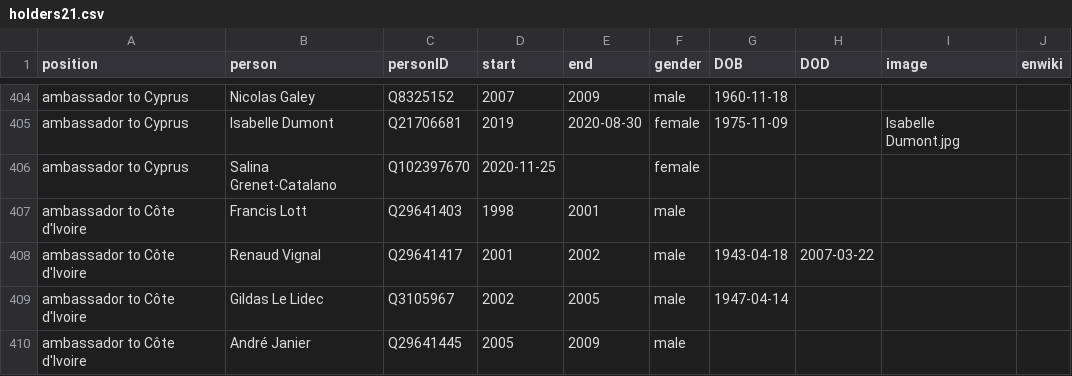
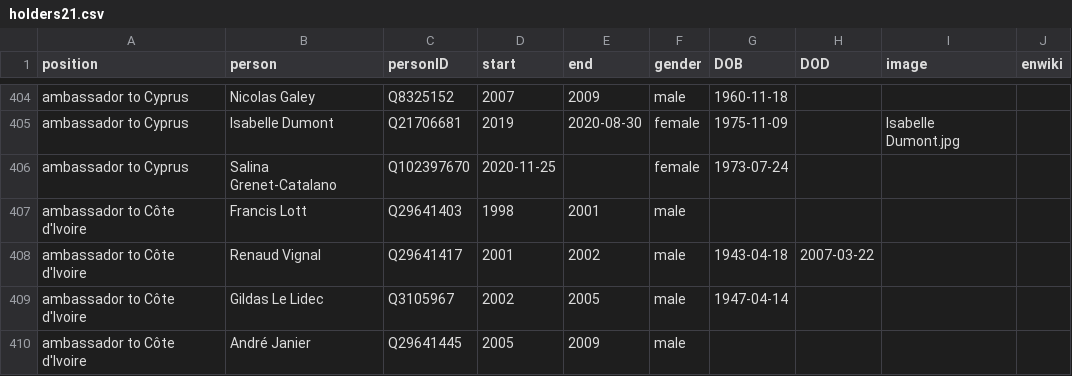
Before and after one commit to every-politician-scrapers/france-cabinet, a CSV file: html/holders21.csv, drawn as a sheet; only a part is shown, gaps mark what is left out.

```diff
--- a/html/holders21.csv
+++ b/html/holders21.csv
@@ -405,3 +405,3 @@ ambassador to Cyprus,Nicolas Galey,Q8325152,2007,2009,male,1960-11-18,,,
 ambassador to Cyprus,Isabelle Dumont,Q21706681,2019,2020-08-30,female,1975-11-09,,Isabelle Dumont.jpg,
-ambassador to Cyprus,Salina Grenet-Catalano,Q102397670,2020-11-25,,female,,,,
+ambassador to Cyprus,Salina Grenet-Catalano,Q102397670,2020-11-25,,female,1973-07-24,,,
 ambassador to Côte d'Ivoire,Francis Lott,Q29641403,1998,2001,male,,,,
```
Also changed, not shown: html/legislators.csv.
